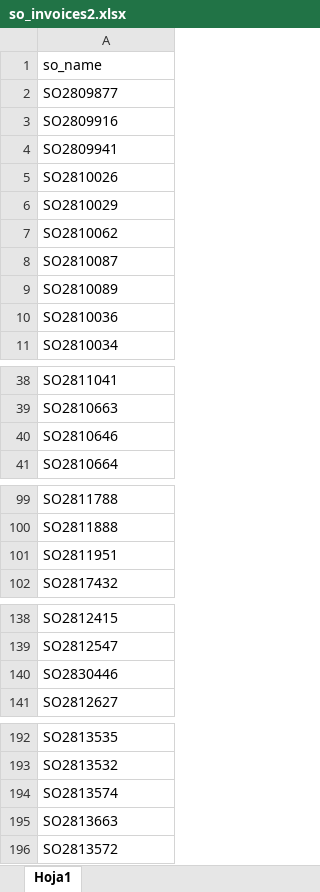
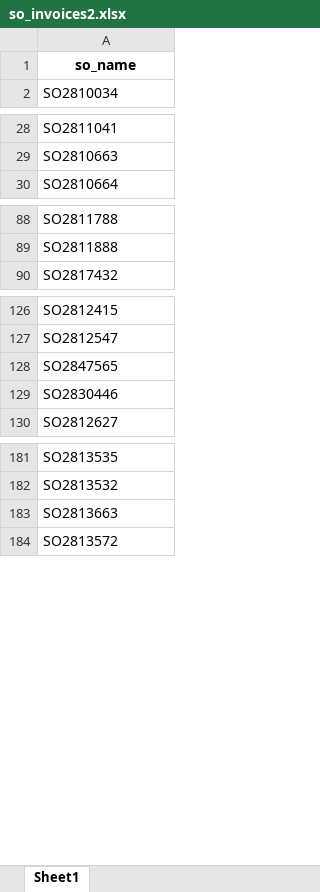
Before and after one commit to wonderbrands/wb_api_import_xml, an Excel workbook: invoices_functions/files/invoices/so_invoices2.xlsx, sheet Sheet1, drawn as a sheet; only a part is shown, gaps mark what is left out; values as stored, in another font and other column widths than the file's, no borders; removed rows and columns are numbered as before the commit, all else as after; the diff covers the shown part only; the diff names each change by its address in the sheet, - before the commit and + after, or states it on an @@ line.

```diff
--- a/invoices_functions/files/invoices/so_invoices2.xlsx (sheet Sheet1)
+++ b/invoices_functions/files/invoices/so_invoices2.xlsx (sheet Sheet1)
-sheet tab: Hoja1
+sheet tab: Sheet1
@@ A1 bold: off → on, alignment: left → center @@
-row 2: SO2809877
-row 3: SO2809916
-row 4: SO2809941
-row 5: SO2810026
-row 6: SO2810029
-row 7: SO2810062
-row 8: SO2810087
-row 9: SO2810089
-row 10: SO2810036
-row 40: SO2810646
-row 101: SO2811951
+row 128: SO2847565
-row 194: SO2813574
```
Also changed, not shown: 27 added rows, 16 removed rows and 1 edited cell elsewhere in this sheet, invoices_functions/files/invoices/so_invoices3.xlsx, invoices_functions/reverse_invoices/nc_parciales_ind_meli_20240327.xlsx, 38 other files.
